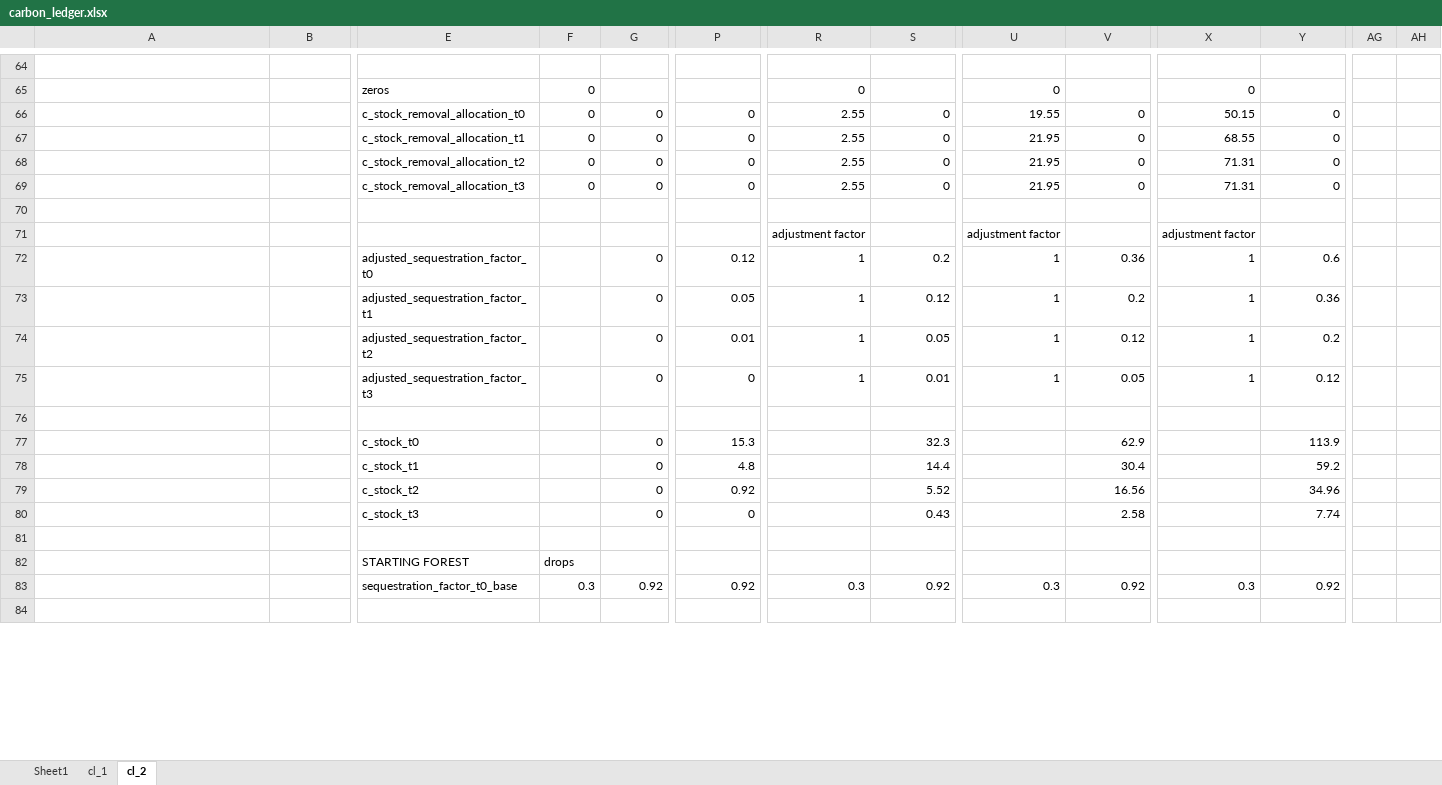
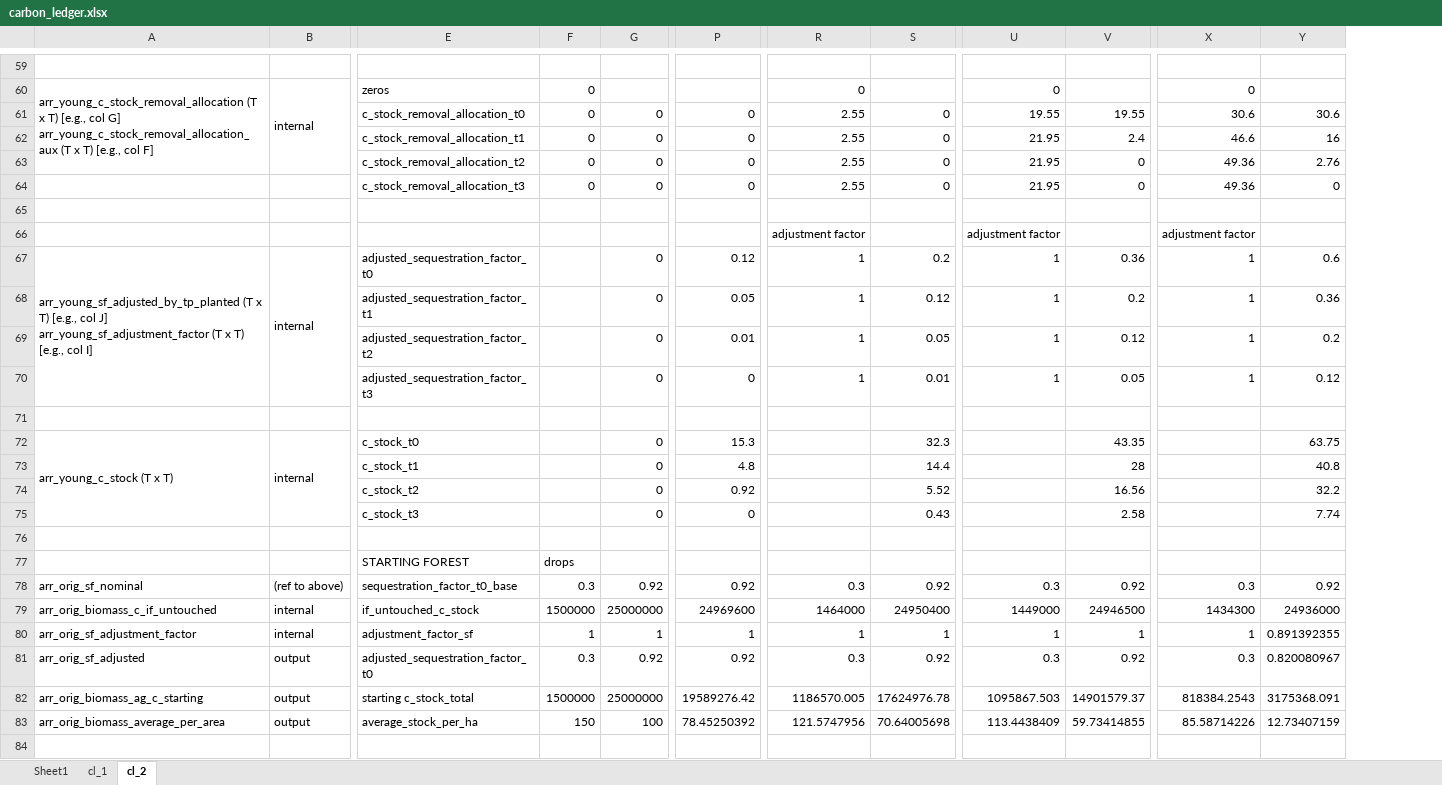
Before and after one commit to jcsyme/sisepuede, an Excel workbook: sisepuede/ref/validation_workbooks/carbon_ledger.xlsx, sheet cl_2, drawn as a sheet; only a part is shown, gaps mark what is left out; values as stored, in another font and other column widths than the file's, no cell formats; removed rows and columns are numbered as before the commit, all else as after; rows hold the shown columns only; ↵ is a line break in a cell; the diff covers the shown part only; the diff names each change by its address in the sheet, - before the commit and + after, or states it on an @@ line.

Commit message:
additional updates. will complete young forest conversion loss

```diff
--- a/sisepuede/ref/validation_workbooks/carbon_ledger.xlsx (sheet cl_2)
+++ b/sisepuede/ref/validation_workbooks/carbon_ledger.xlsx (sheet cl_2)
-column AG, empty
-column AH, empty
-A60: (empty)
+A60: arr_young_c_stock_removal_allocation (T x T) [e.g., col G] ↵ arr_young_c_stock_removal_allocation_aux (T x T) [e.g., col F]
+A60:A63 merged
-B60: (empty)
+B60: internal
+B60:B63 merged
-V61: 0
+V61: 19.55
-X61: 50.15
+X61: 30.6
-Y61: 0
+Y61: 30.6
-V62: 0
+V62: 2.4
-X62: 68.55
+X62: 46.6
-Y62: 0
+Y62: 16
-X63:X64: 71.31
+X63:X64: 49.36
-Y63: 0
+Y63: 2.76
-A67: (empty)
+A67: arr_young_sf_adjusted_by_tp_planted (T x T) [e.g., col J] ↵ arr_young_sf_adjustment_factor (T x T) [e.g., col I]
+A67:A70 merged
-B67: (empty)
+B67: internal
+B67:B70 merged
-A72: (empty)
+A72: arr_young_c_stock (T x T)
+A72:A75 merged
-B72: (empty)
+B72: internal
+B72:B75 merged
-V72: 62.9
+V72: 43.35
-Y72: 113.9
+Y72: 63.75
-V73: 30.4
+V73: 28
-Y73: 59.2
+Y73: 40.8
-Y74: 34.96
+Y74: 32.2
-A78: (empty)
+A78: arr_orig_sf_nominal
-B78: (empty)
+B78: (ref to above)
+row 79: arr_orig_biomass_c_if_untouched | internal | if_untouched_c_stock | 1500000 | 25000000 | 24969600 | 1464000 | 24950400 | 1449000 | 24946500 | 1434300 | 24936000
+row 80: arr_orig_sf_adjustment_factor | internal | adjustment_factor_sf | 1 | 1 | 1 | 1 | 1 | 1 | 1 | 1 | 0.891392355
+row 81: arr_orig_sf_adjusted | output | adjusted_sequestration_factor_t0 | 0.3 | 0.92 | 0.92 | 0.3 | 0.92 | 0.3 | 0.92 | 0.3 | 0.820080967
+row 82: arr_orig_biomass_ag_c_starting | output | starting c_stock_total | 1500000 | 25000000 | 19589276.42 | 1186570.005 | 17624976.78 | 1095867.503 | 14901579.37 | 818384.2543 | 3175368.091
+row 83: arr_orig_biomass_average_per_area | output | average_stock_per_ha | 150 | 100 | 78.45250392 | 121.5747956 | 70.64005698 | 113.4438409 | 59.73414855 | 85.58714226 | 12.73407159
```
Also changed, not shown: 24 added rows, 39 removed rows, 5 moved rows, 67 edited cells and merged cells elsewhere in this sheet, cell formats, formulas that keep their value.
